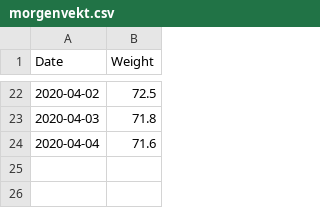
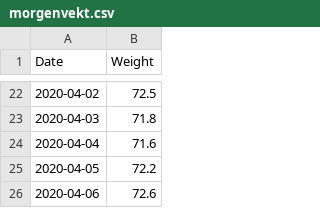
Before and after one commit to Olarm/Treningsdagbok, a CSV file: morgenvekt.csv, drawn as a sheet; only a part is shown, gaps mark what is left out.

```diff
--- a/morgenvekt.csv
+++ b/morgenvekt.csv
@@ -24 +24,3 @@ Date,Weight
 2020-04-04,71.6
+2020-04-05,72.2
+2020-04-06,72.6
```
Also changed, not shown: ski.csv, 1 other file.
